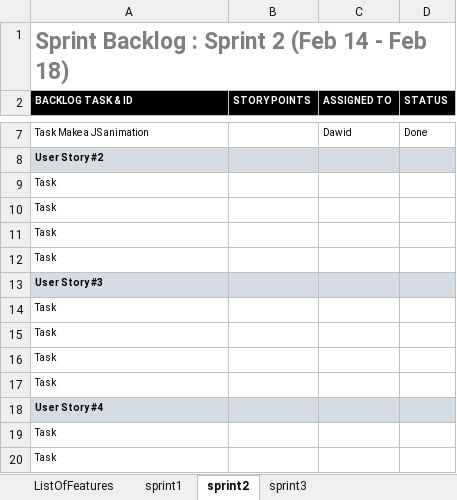
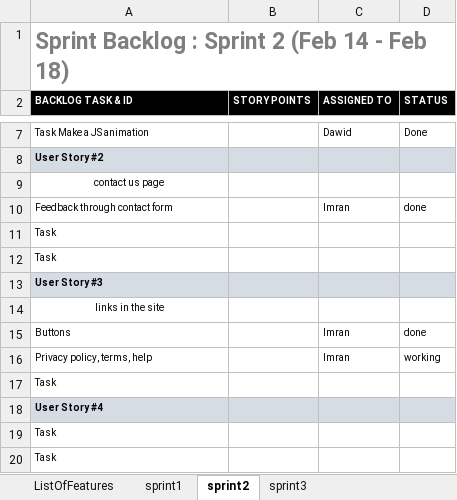
Before and after one commit to PopekD/Sports-Club, an Excel workbook: web_project_Scrum.xlsx, sheet sprint2, drawn as a sheet; only a part is shown, gaps mark what is left out; values as stored, in another font and other column widths than the file's, no borders; charts and pictures not drawn; removed rows and columns are numbered as before the commit, all else as after; the diff names each change by its address in the sheet, - before the commit and + after, or states it on an @@ line.

Commit message:
updated

```diff
--- a/web_project_Scrum.xlsx (sheet sprint2)
+++ b/web_project_Scrum.xlsx (sheet sprint2)
-A9 (BACKLOG TASK & ID): Task
+A9 (BACKLOG TASK & ID): contact us page
-A9 alignment: left
+A9 alignment: center
-row 10: Task
+row 10: Feedback through contact form |  | Imran | done
-A14 (BACKLOG TASK & ID): Task
+A14 (BACKLOG TASK & ID): links in the site
-A14 alignment: left
+A14 alignment: center
-row 15: Task
-row 16: Task
+row 15: Buttons |  | Imran | done
+row 16: Privacy policy, terms, help |  | Imran | working
```
Also changed, not shown: sheet sprint3, sheet ListOfFeatures.
